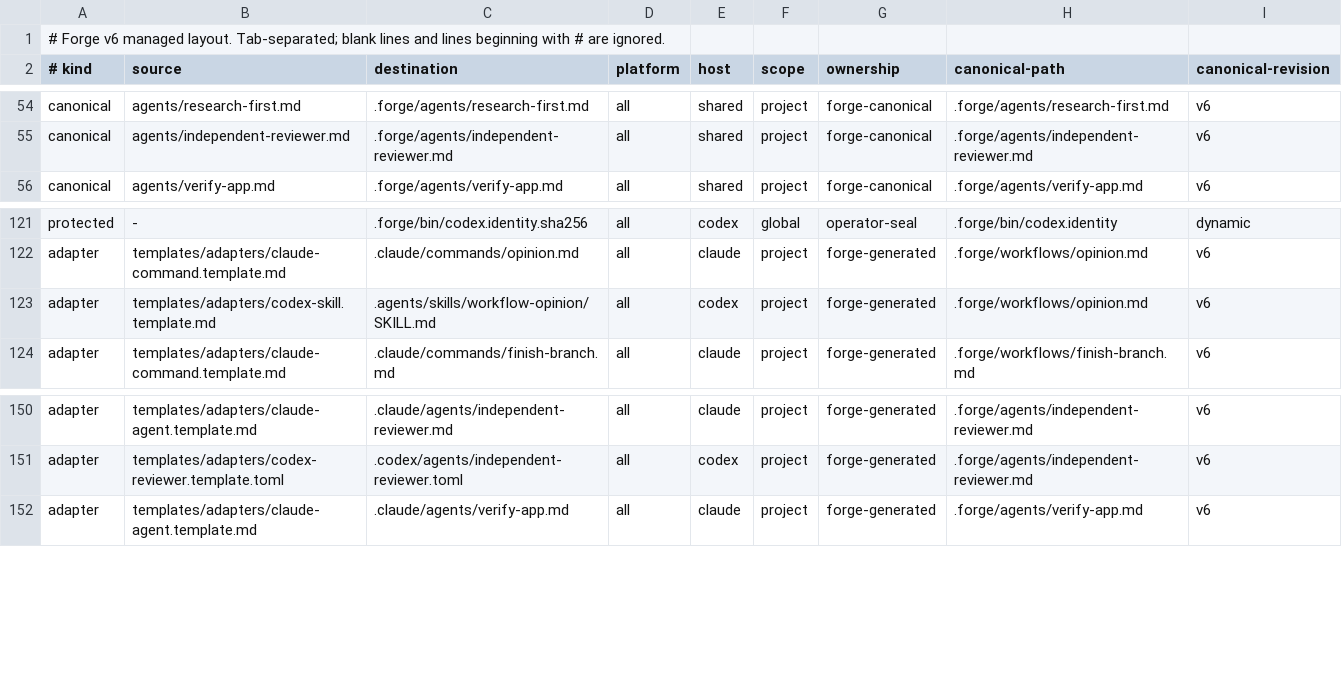
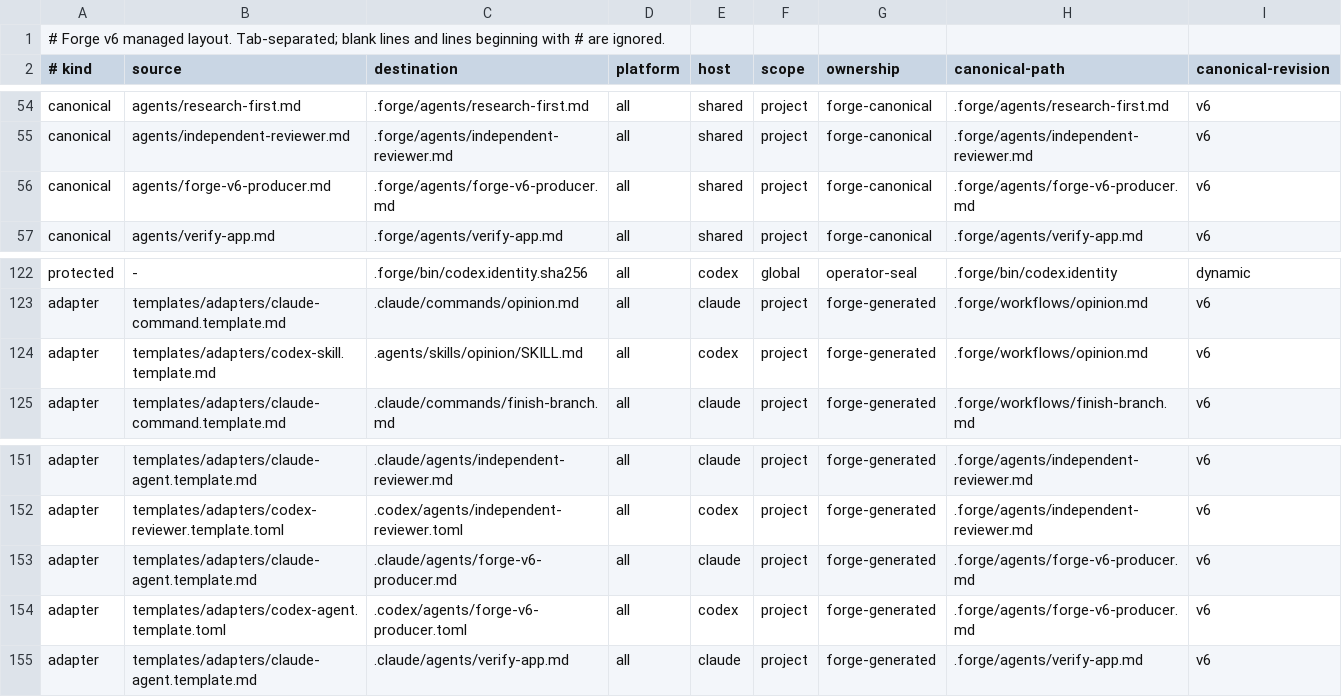
Before and after one commit to pablomarin/claude-codex-forge, a TSV file: manifests/managed-v6.tsv, drawn as a sheet; only a part is shown, gaps mark what is left out.

Commit message:
fix: wire portable opinion and producer surfaces

```diff
--- a/manifests/managed-v6.tsv
+++ b/manifests/managed-v6.tsv
@@ -55,2 +55,3 @@ canonical	agents/research-first.md	.forge/agents/research-first.md	all	shared	pr
 canonical	agents/independent-reviewer.md	.forge/agents/independent-reviewer.md	all	shared	project	forge-canonical	.forge/agents/independent-reviewer.md	v6
+canonical	agents/forge-v6-producer.md	.forge/agents/forge-v6-producer.md	all	shared	project	forge-canonical	.forge/agents/forge-v6-producer.md	v6
 canonical	agents/verify-app.md	.forge/agents/verify-app.md	all	shared	project	forge-canonical	.forge/agents/verify-app.md	v6
@@ -122,3 +123,3 @@ protected	-	.forge/bin/codex.identity.sha256	all	codex	global	operator-seal	.for
 adapter	templates/adapters/claude-command.template.md	.claude/commands/opinion.md	all	claude	project	forge-generated	.forge/workflows/opinion.md	v6
-adapter	templates/adapters/codex-skill.template.md	.agents/skills/workflow-opinion/SKILL.md	all	codex	project	forge-generated	.forge/workflows/opinion.md	v6
+adapter	templates/adapters/codex-skill.template.md	.agents/skills/opinion/SKILL.md	all	codex	project	forge-generated	.forge/workflows/opinion.md	v6
 adapter	templates/adapters/claude-command.template.md	.claude/commands/finish-branch.md	all	claude	project	forge-generated	.forge/workflows/finish-branch.md	v6
@@ -151,2 +152,4 @@ adapter	templates/adapters/claude-agent.template.md	.claude/agents/independent-r
 adapter	templates/adapters/codex-reviewer.template.toml	.codex/agents/independent-reviewer.toml	all	codex	project	forge-generated	.forge/agents/independent-reviewer.md	v6
+adapter	templates/adapters/claude-agent.template.md	.claude/agents/forge-v6-producer.md	all	claude	project	forge-generated	.forge/agents/forge-v6-producer.md	v6
+adapter	templates/adapters/codex-agent.template.toml	.codex/agents/forge-v6-producer.toml	all	codex	project	forge-generated	.forge/agents/forge-v6-producer.md	v6
 adapter	templates/adapters/claude-agent.template.md	.claude/agents/verify-app.md	all	claude	project	forge-generated	.forge/agents/verify-app.md	v6
```
Also changed, not shown: manifests/workflow-capabilities.tsv, 18 other files.
